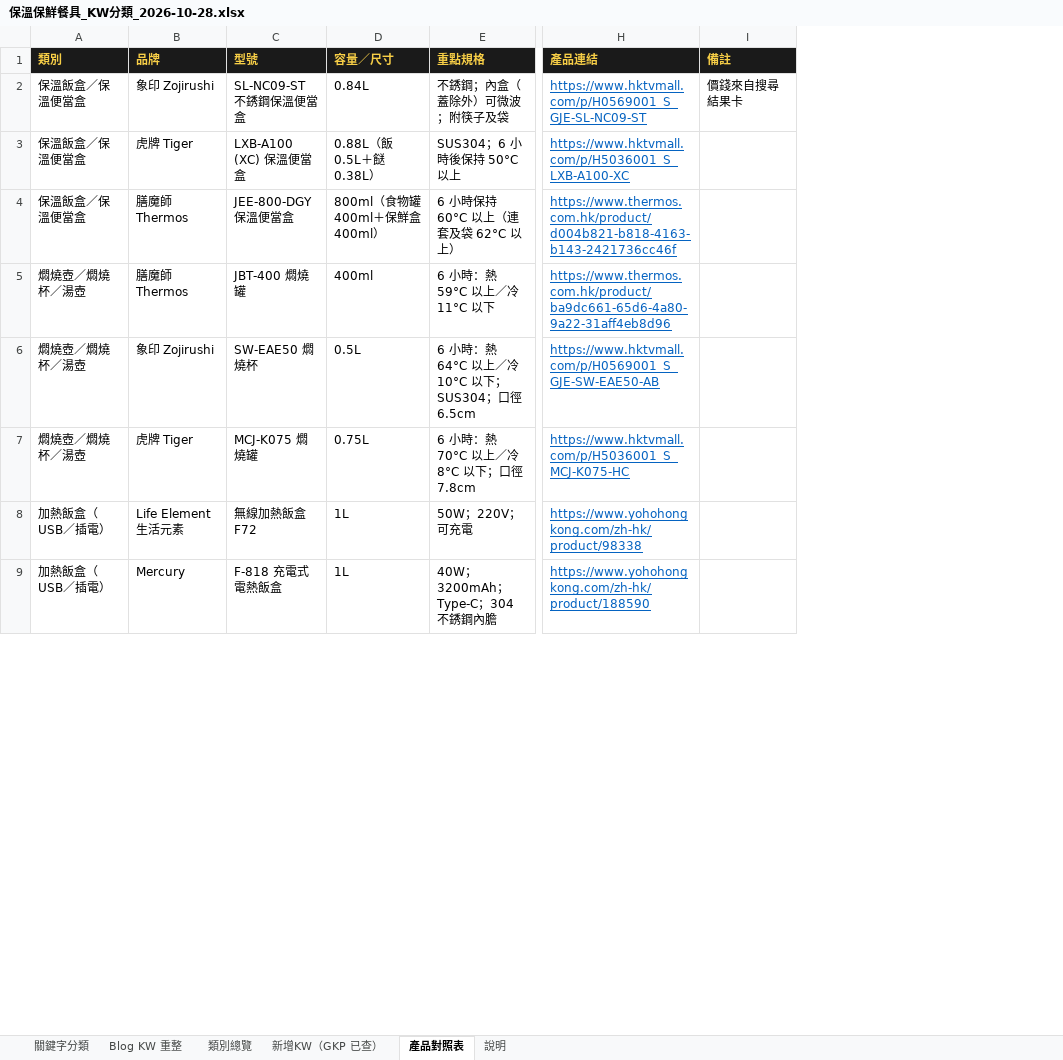
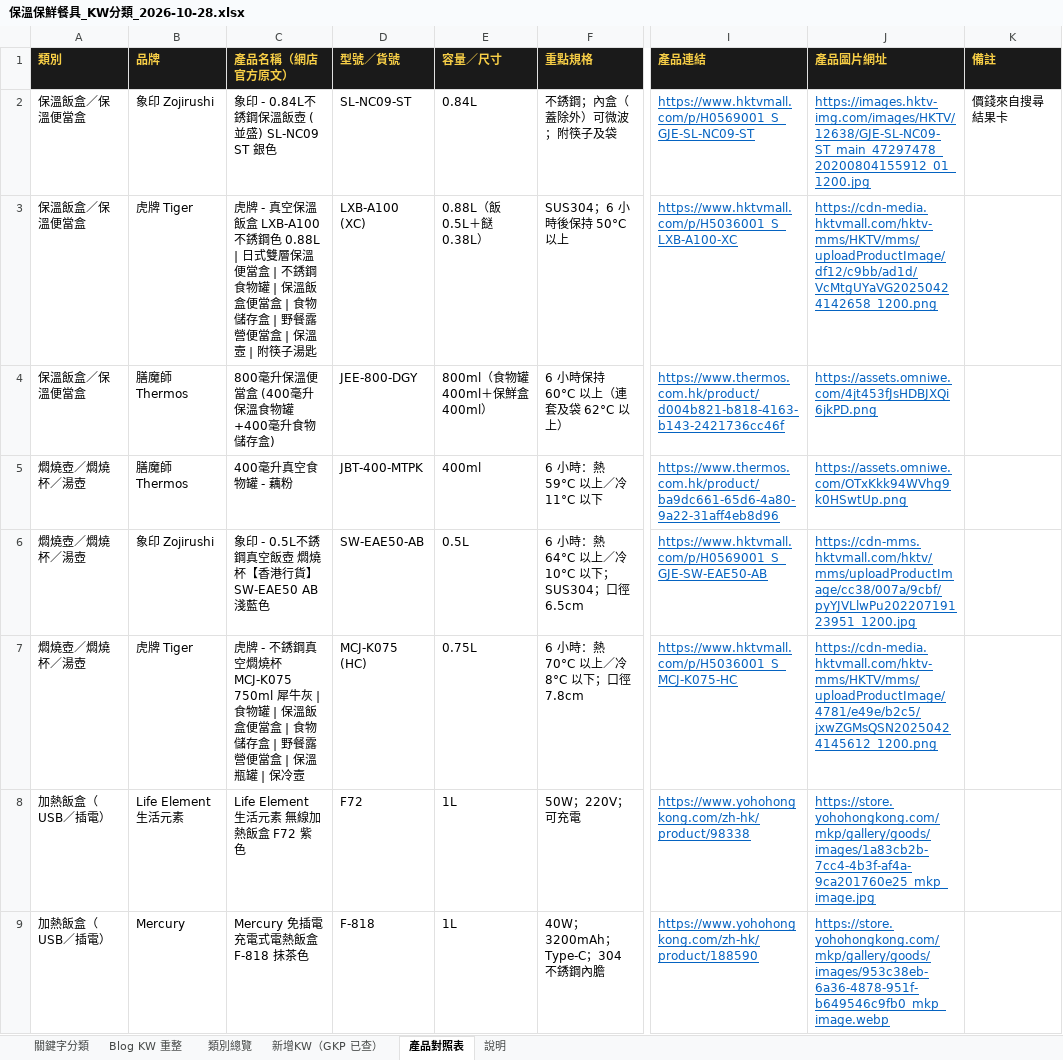
Before and after one commit to expandsolutionshk/kitchenao-edm, an Excel workbook: thermal-lunchbox-blog/保溫保鮮餐具_KW分類_2026-10-28.xlsx, sheet 產品對照表, drawn as a sheet; only a part is shown, gaps mark what is left out; values as stored, in another font and other column widths than the file's, no borders; removed rows and columns are numbered as before the commit, all else as after; the diff names each change by its address in the sheet, - before the commit and + after, or states it on an @@ line.

```diff
--- a/thermal-lunchbox-blog/保溫保鮮餐具_KW分類_2026-10-28.xlsx (sheet 產品對照表)
+++ b/thermal-lunchbox-blog/保溫保鮮餐具_KW分類_2026-10-28.xlsx (sheet 產品對照表)
-column C (型號), rows 2-9: SL-NC09-ST 不銹鋼保溫便當盒 | LXB-A100 (XC) 保溫便當盒 | JEE-800-DGY 保溫便當盒 | JBT-400 燜燒罐 | SW-EAE50 燜燒杯 | MCJ-K075 燜燒罐 | 無線加熱飯盒 F72 | F-818 充電式電熱飯盒
+column C (產品名稱（網店官方原文）), rows 2-9: 象印 - 0.84L不銹鋼保溫飯壺 (並盛) SL-NC09 ST 銀色 | 虎牌 - 真空保溫飯盒 LXB-A100 不銹鋼色 0.88L | 日式雙層保溫便當盒 | 不銹鋼食物罐 | 保溫飯盒便當盒 | 食物儲存盒 | 野餐露營便當盒 | 保溫壼 | 附筷子湯匙 | 800毫升保溫便當盒 (400毫升保溫食物罐+400毫升食物儲存盒) | 400毫升真空食物罐 - 藕粉 | 象印 - 0.5L不銹鋼真空飯壺 燜燒杯【香港行貨】SW-EAE50 AB 淺藍色 | 虎牌 - 不銹鋼真空燜燒杯 MCJ-K075 750ml 犀牛灰 | 食物罐 | 保溫飯盒便當盒 | 食物儲存盒 | 野餐露營便當盒 | 保溫瓶罐 | 保冷壼 | Life Element 生活元素 無線加熱飯盒 F72 紫色 | Mercury 免插電充電式電熱飯盒 F-818 抹茶色
+column D (型號／貨號), rows 2-9: SL-NC09-ST | LXB-A100 (XC) | JEE-800-DGY | JBT-400-MTPK | SW-EAE50-AB | MCJ-K075 (HC) | F72 | F-818
+column J (產品圖片網址), rows 2-9: https://images.hktv-img.com/images/HKTV/12638/GJE-SL-NC09-ST_main_47297478_20200804155912_01_1200.jpg | https://cdn-media.hktvmall.com/hktv-mms/HKTV/mms/uploadProductImage/df12/c9bb/ad1d/VcMtgUYaVG20250424142658_1200.png | https://assets.omniwe.com/4jt453fJsHDBJXQi6jkPD.png | https://assets.omniwe.com/OTxKkk94WVhg9k0HSwtUp.png | https://cdn-mms.hktvmall.com/hktv/mms/uploadProductImage/cc38/007a/9cbf/pyYJVLlwPu20220719123951_1200.jpg | https://cdn-media.hktvmall.com/hktv-mms/HKTV/mms/uploadProductImage/4781/e49e/b2c5/jxwZGMsQSN20250424145612_1200.png | https://store.yohohongkong.com/mkp/gallery/goods/images/1a83cb2b-7cc4-4b3f-af4a-9ca201760e25_mkp_image.jpg | https://store.yohohongkong.com/mkp/gallery/goods/images/953c38eb-6a36-4878-951f-b649546c9fb0_mkp_image.webp
```
Also changed, not shown: 8 other files.
